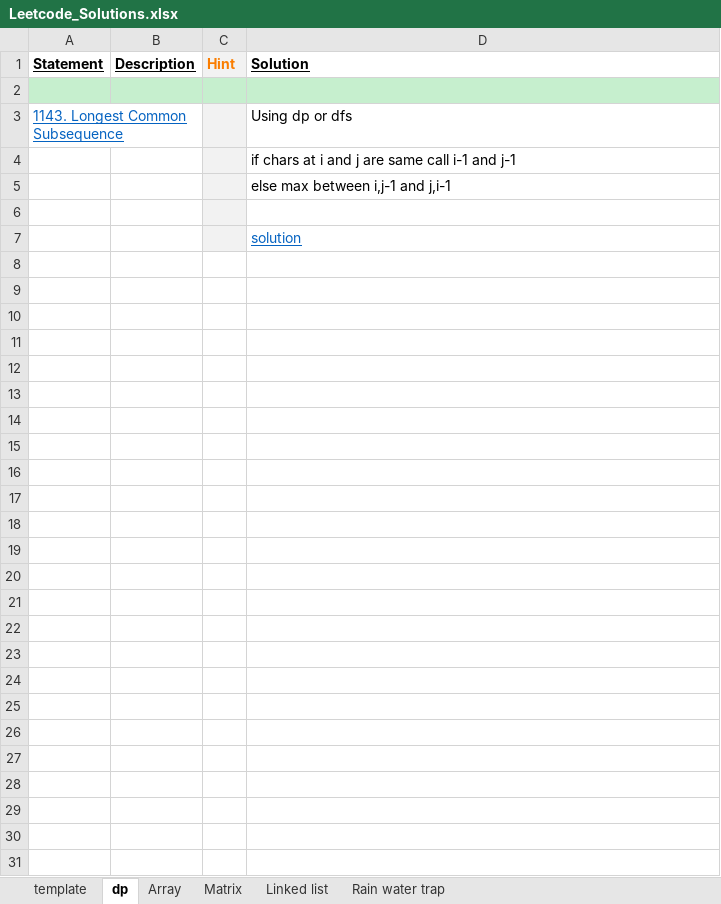
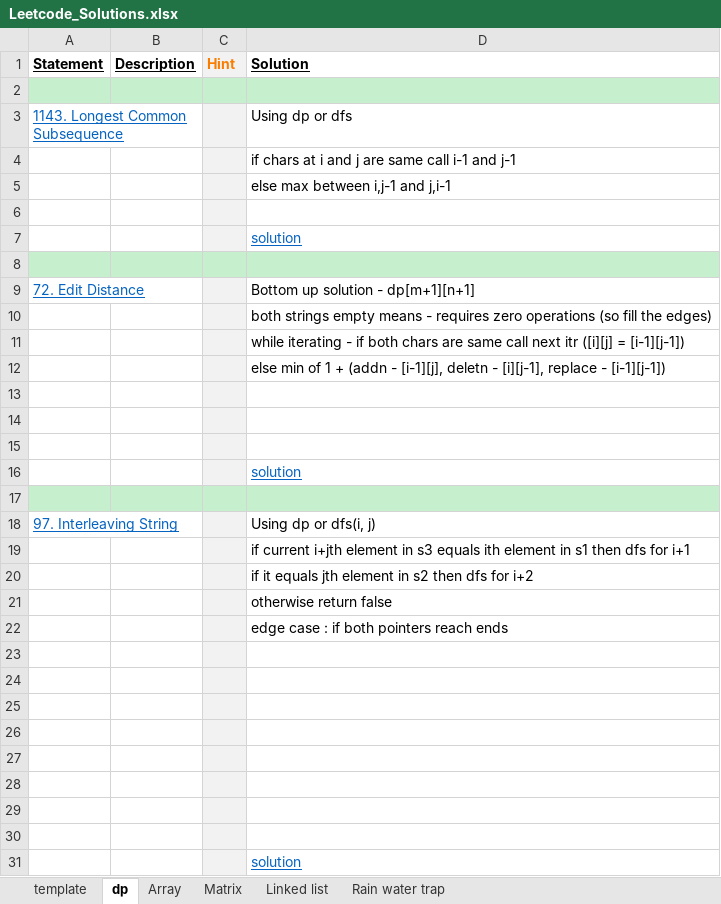
Before and after one commit to Jayaraj342/leetcode-solutions, an Excel workbook: Leetcode_Solutions.xlsx, sheet dp, drawn as a sheet; values as stored, in another font and other column widths than the file's, no borders; charts and pictures not drawn; the diff names each change by its address in the sheet, - before the commit and + after, or states it on an @@ line.

```diff
--- a/Leetcode_Solutions.xlsx (sheet dp)
+++ b/Leetcode_Solutions.xlsx (sheet dp)
+row 8: (empty)
+row 9: 72. Edit Distance |  |  | Bottom up solution - dp[m+1][n+1]
+row 10:  |  |  | both strings empty means - requires zero operations (so fill the edges)
+row 11:  |  |  | while iterating - if both chars are same call next itr ([i][j] = [i-1][j-1])
+row 12:  |  |  | else min of 1 + (addn - [i-1][j], deletn - [i][j-1], replace - [i-1][j-1])
+row 13: (empty)
+row 14: (empty)
+row 15: (empty)
+row 16:  |  |  | solution
+row 17: (empty)
+row 18: 97. Interleaving String |  |  | Using dp or dfs(i, j)
+row 19:  |  |  | if current i+jth element in s3 equals ith element in s1 then dfs for i+1
+row 20:  |  |  | if it equals jth element in s2 then dfs for i+2
+row 21:  |  |  | otherwise return false
+row 22:  |  |  | edge case : if both pointers reach ends
+row 23: (empty)
+row 24: (empty)
+row 25: (empty)
+row 26: (empty)
+row 27: (empty)
+row 28: (empty)
+row 29: (empty)
+row 30: (empty)
+row 31:  |  |  | solution
```
Also changed, not shown: charts or pictures, 2 other files.
